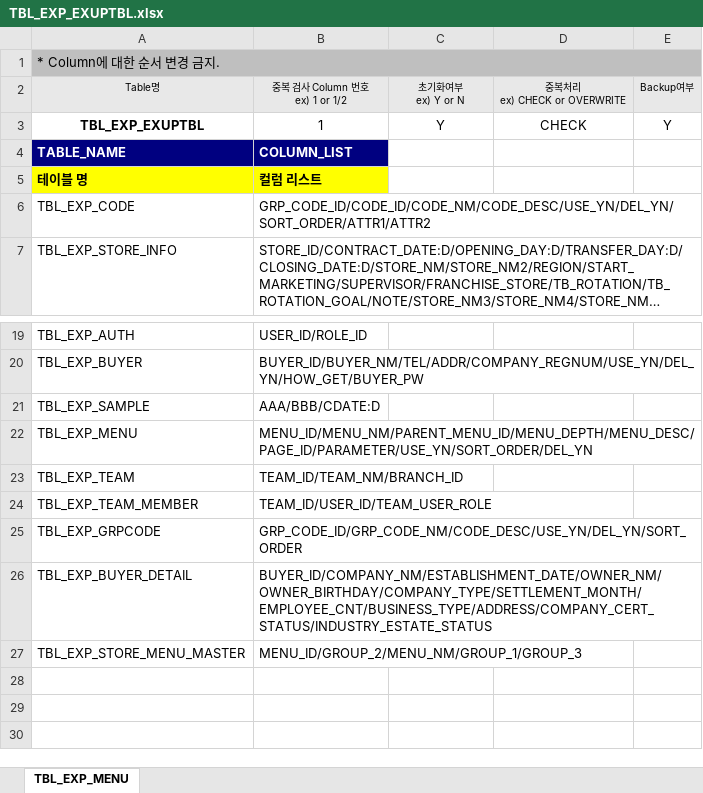
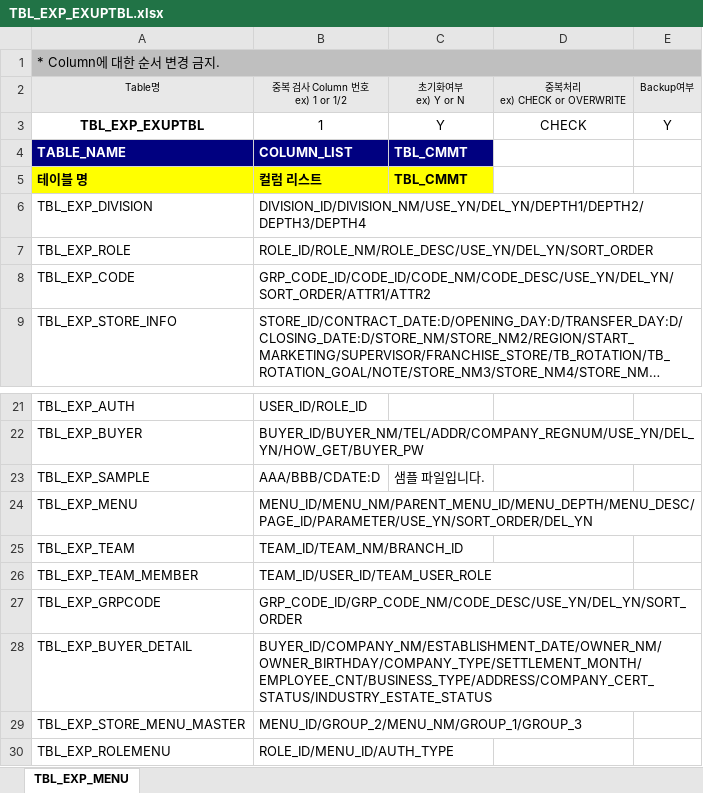
Before and after one commit to jonsaram/exdev, an Excel workbook: document/excel_upload_자료/TBL_EXP_EXUPTBL.xlsx, sheet TBL_EXP_MENU, drawn as a sheet; only a part is shown, gaps mark what is left out; long unchanged cells end in …; values as stored, in another font and other column widths than the file's, no borders; addresses are those after the commit; the diff names each change by its address in the sheet, - before the commit and + after, or states it on an @@ line.

```diff
--- a/document/excel_upload_자료/TBL_EXP_EXUPTBL.xlsx (sheet TBL_EXP_MENU)
+++ b/document/excel_upload_자료/TBL_EXP_EXUPTBL.xlsx (sheet TBL_EXP_MENU)
-C4:C5: (empty)
+C4:C5: TBL_CMMT
-C4 fill: none
+C4 fill: #000080
-C5 fill: none
+C5 fill: #FFFF00
+row 6: TBL_EXP_DIVISION | DIVISION_ID/DIVISION_NM/USE_YN/DEL_YN/DEPTH1/DEPTH2/DEPTH3/DEPTH4
+row 7: TBL_EXP_ROLE | ROLE_ID/ROLE_NM/ROLE_DESC/USE_YN/DEL_YN/SORT_ORDER
-C23: (empty)
+C23: 샘플 파일입니다.
+row 30: TBL_EXP_ROLEMENU | ROLE_ID/MENU_ID/AUTH_TYPE
```
Also changed, not shown: 4 other files.
